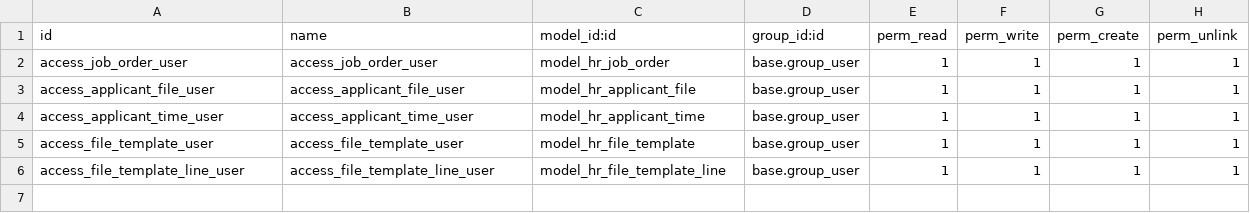
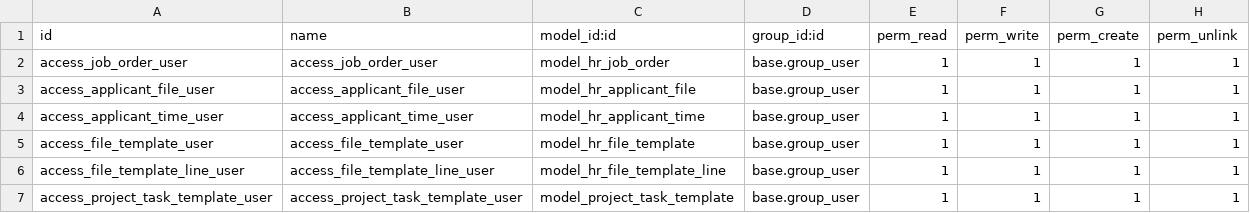
Before and after one commit to Arkanalabs/arkana_mum, a CSV file: hr_mum/security/ir.model.access.csv, drawn as a sheet.

Commit message:
[ADD] hr_mum: menu automated task

```diff
--- a/hr_mum/security/ir.model.access.csv
+++ b/hr_mum/security/ir.model.access.csv
@@ -6 +6,2 @@ access_file_template_user,access_file_template_user,model_hr_file_template,base.
 access_file_template_line_user,access_file_template_line_user,model_hr_file_template_line,base.group_user,1,1,1,1
+access_project_task_template_user,access_project_task_template_user,model_project_task_template,base.group_user,1,1,1,1
```
Also changed, not shown: 2 other files.
